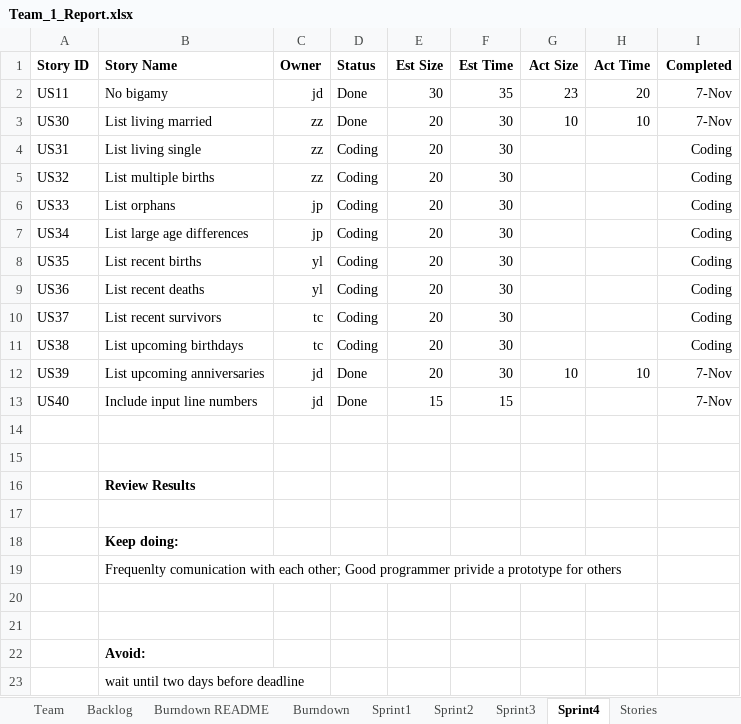
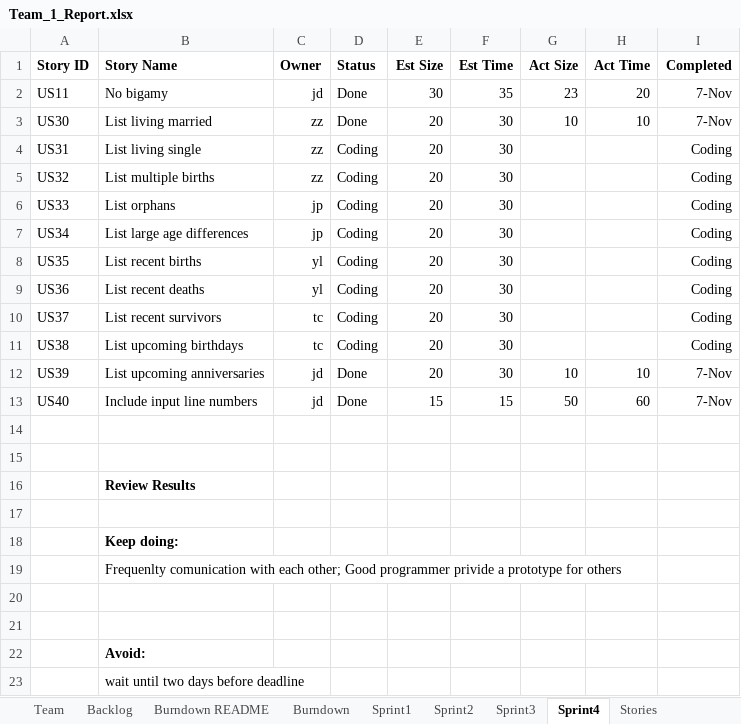
Before and after one commit to DaiJiChen/Gencom-file-diagnose, an Excel workbook: Team_1_Report.xlsx, sheet Sprint4, drawn as a sheet; values as stored, in another font and other column widths than the file's, no borders; the diff names each change by its address in the sheet, - before the commit and + after, or states it on an @@ line.

```diff
--- a/Team_1_Report.xlsx (sheet Sprint4)
+++ b/Team_1_Report.xlsx (sheet Sprint4)
-G13 (Act Size): (empty)
+G13 (Act Size): 50
-H13 (Act Time): (empty)
+H13 (Act Time): 60
```
Also changed, not shown: 3 other files.
